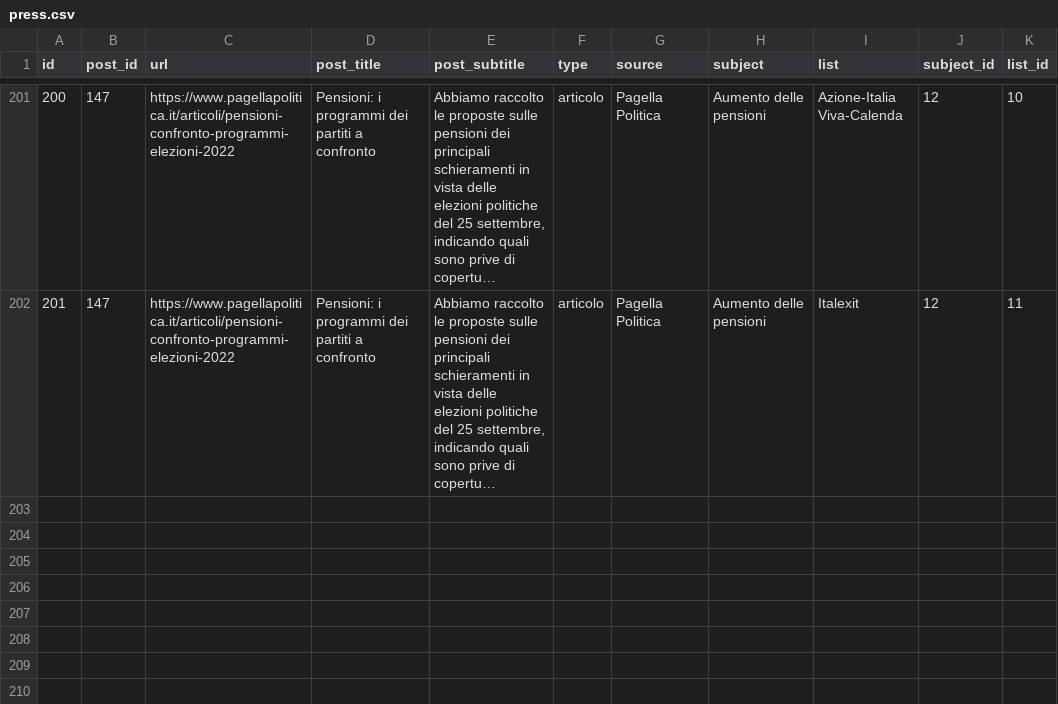
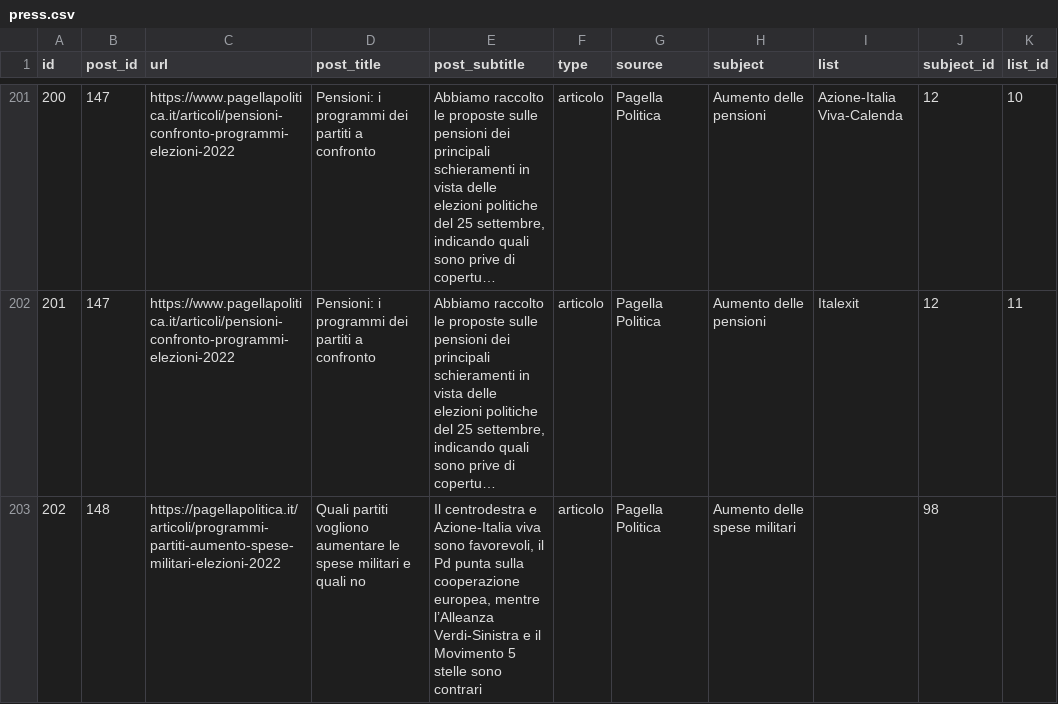
Before and after one commit to indecis-it/data, a CSV file: data/press.csv, drawn as a sheet; only a part is shown, gaps mark what is left out; long unchanged cells end in …; the diff names each change by its address in the sheet, - before the commit and + after, or states it on an @@ line.

```diff
--- a/data/press.csv
+++ b/data/press.csv
+row 203: 202 | 148 | https://pagellapolitica.it/articoli/programmi-partiti-aumento-spese-militari-elezioni-2022 | Quali partiti vogliono aumentare le spese militari e quali no | Il centrodestra e Azione-Italia viva sono favorevoli, il Pd punta sulla cooperazione europea, mentre l’Alleanza Verdi-Sinistra e il Movimento 5 stelle sono contrari | articolo | Pagella Politica | Aumento delle spese militari |  | 98
```
Also changed, not shown: data/glossary.csv, data/items.csv, 5 other files.
